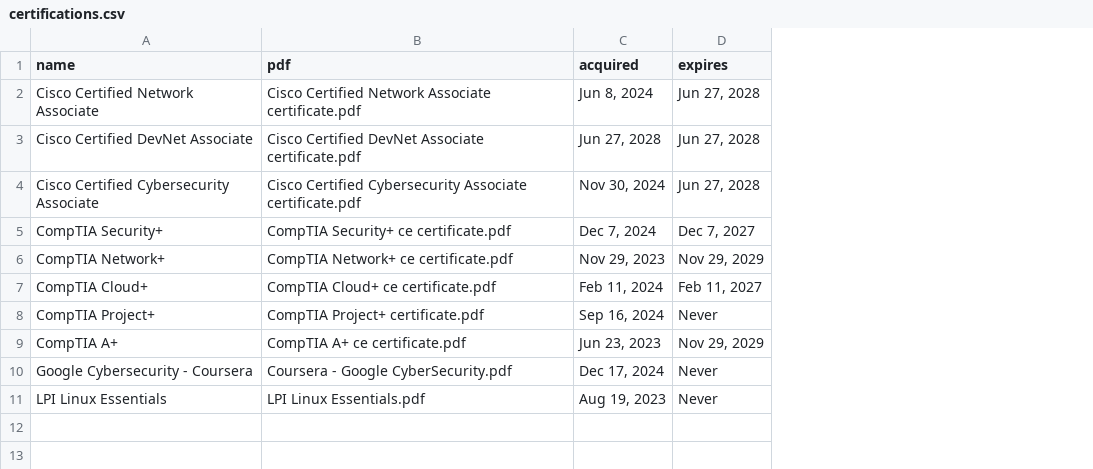
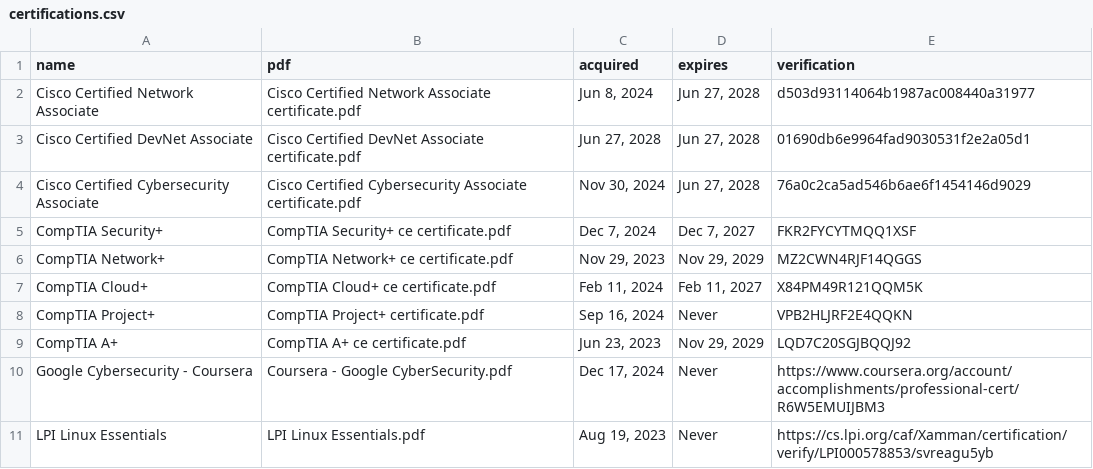
Before and after one commit to OmrSanchez/Portfolio_Website, a CSV file: certifications.csv, drawn as a sheet; the diff names each change by its address in the sheet, - before the commit and + after, or states it on an @@ line.

```diff
--- a/certifications.csv
+++ b/certifications.csv
+column E (verification), rows 2-11: d503d93114064b1987ac008440a31977 | 01690db6e9964fad9030531f2e2a05d1 | 76a0c2ca5ad546b6ae6f1454146d9029 | FKR2FYCYTMQQ1XSF | MZ2CWN4RJF14QGGS | X84PM49R121QQM5K | VPB2HLJRF2E4QQKN | LQD7C20SGJBQQJ92 | https://www.coursera.org/account/accomplishments/professional-cert/R6W5EMUIJBM3 | https://cs.lpi.org/caf/Xamman/certification/verify/LPI000578853/svreagu5yb
```
Also changed, not shown: 16 other files.
